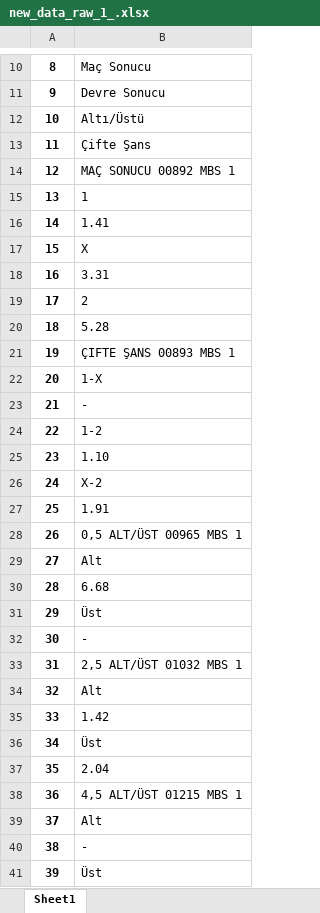
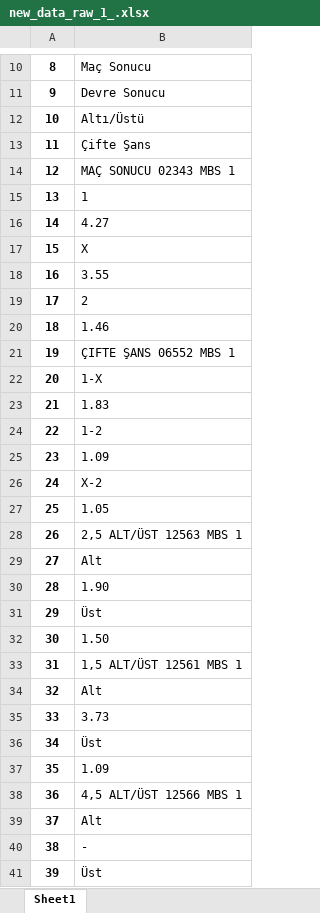
Before and after one commit to YkpDeMiR/mackolikNoteBook, an Excel workbook: dataSet/new_data_raw_1_.xlsx, sheet Sheet1, drawn as a sheet; only a part is shown, gaps mark what is left out; values as stored, in another font and other column widths than the file's, no borders; the diff covers the shown part only; the diff names each change by its address in the sheet, - before the commit and + after, or states it on an @@ line.

Commit message:
toExcel

```diff
--- a/dataSet/new_data_raw_1_.xlsx (sheet Sheet1)
+++ b/dataSet/new_data_raw_1_.xlsx (sheet Sheet1)
@@ column A renumbered between rows 6 and 369 @@
-B14: MAÇ SONUCU 00892 MBS 1
+B14: MAÇ SONUCU 02343 MBS 1
-B16: 1.41
+B16: 4.27
-B18: 3.31
+B18: 3.55
-B20: 5.28
+B20: 1.46
-B21: ÇIFTE ŞANS 00893 MBS 1
+B21: ÇIFTE ŞANS 06552 MBS 1
-B23: -
+B23: 1.83
-B25: 1.10
+B25: 1.09
-B27: 1.91
+B27: 1.05
-B28: 0,5 ALT/ÜST 00965 MBS 1
+B28: 2,5 ALT/ÜST 12563 MBS 1
-B30: 6.68
+B30: 1.90
-B32: -
+B32: 1.50
-B33: 2,5 ALT/ÜST 01032 MBS 1
+B33: 1,5 ALT/ÜST 12561 MBS 1
-B35: 1.42
+B35: 3.73
-B37: 2.04
+B37: 1.09
-B38: 4,5 ALT/ÜST 01215 MBS 1
+B38: 4,5 ALT/ÜST 12566 MBS 1
```
Also changed, not shown: 97 added rows, 102 removed rows, 90 moved rows and 75 edited cells elsewhere in this sheet, 8 other files.
